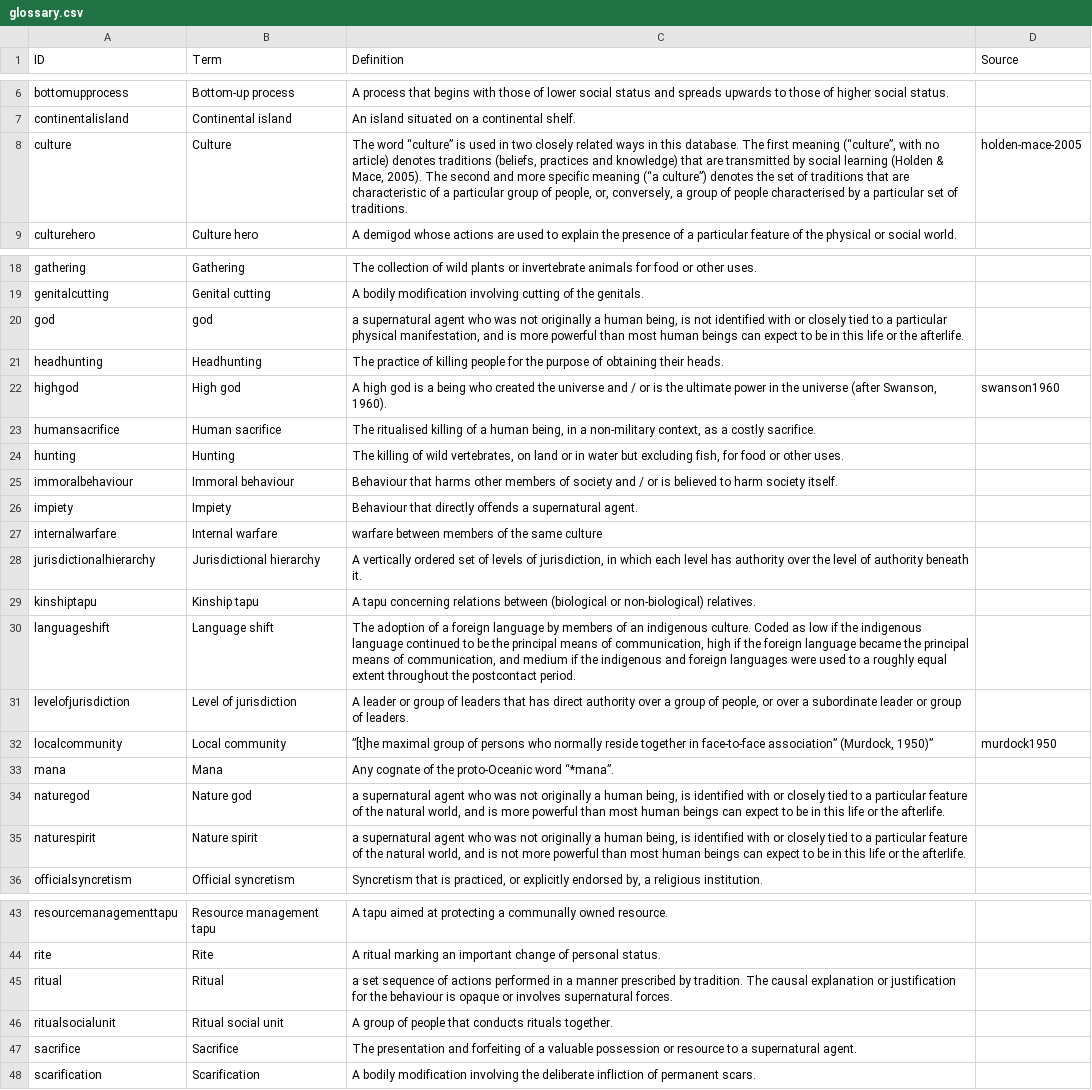
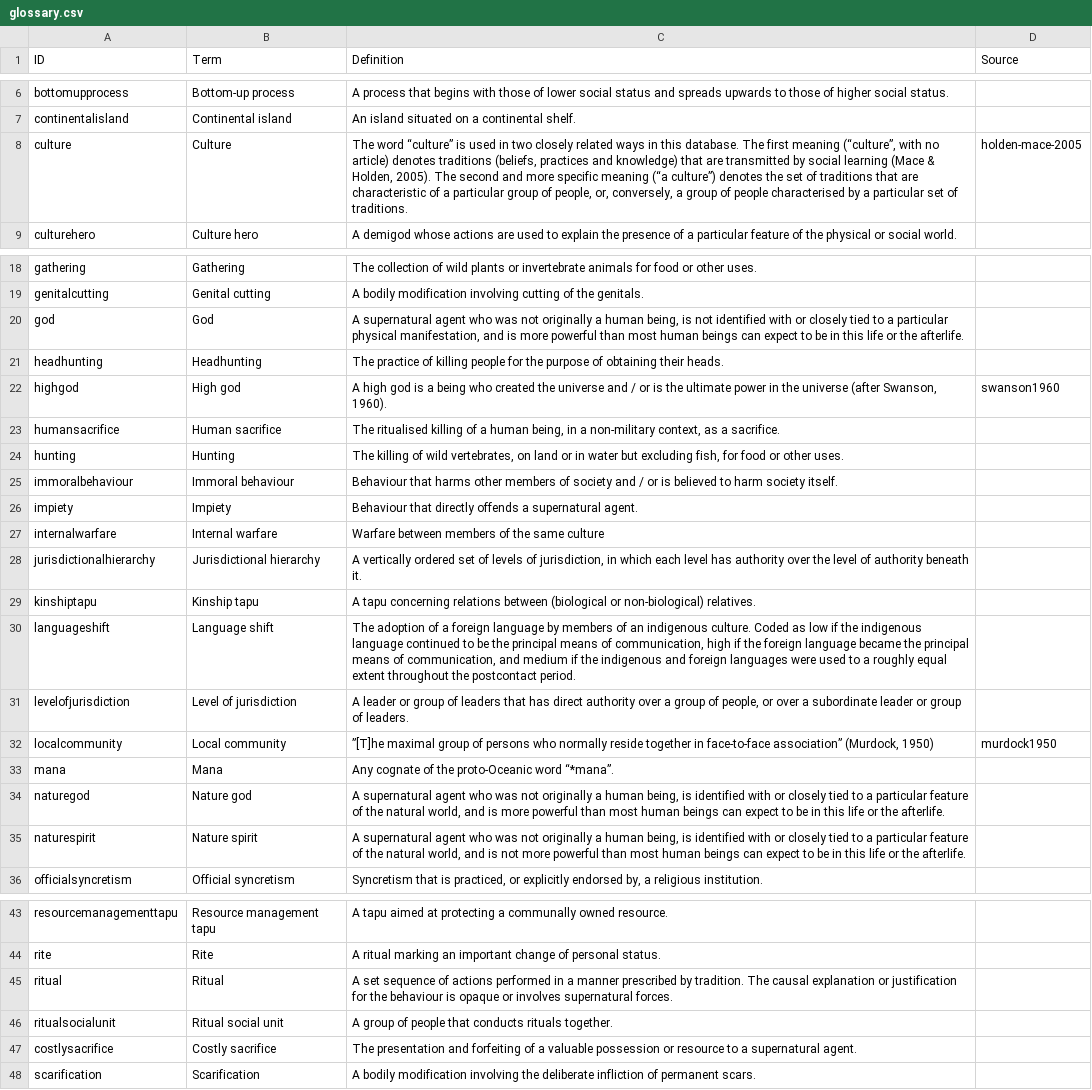
Before and after one commit to D-PLACE/dplace-dataset-pulotu, a CSV file: cldf/glossary.csv, drawn as a sheet; only a part is shown, gaps mark what is left out; the diff covers the shown part only.

Commit message:
fixed glossary

```diff
--- a/cldf/glossary.csv
+++ b/cldf/glossary.csv
@@ -7,3 +7,3 @@ bottomupprocess,Bottom-up process,A process that begins with those of lower soci
 continentalisland,Continental island,An island situated on a continental shelf.,
-culture,Culture,"The word “culture” is used in two closely related ways in this database. The first meaning (“culture”, with no article) denotes traditions (beliefs, practices and knowledge) that are transmitted by social learning (Holden & Mace, 2005).  The second and more specific meaning (“a culture”) denotes the set of traditions that are characteristic of a particular group of people, or, conversely, a group of people characterised by a particular set of traditions.",holden-mace-2005
+culture,Culture,"The word “culture” is used in two closely related ways in this database. The first meaning (“culture”, with no article) denotes traditions (beliefs, practices and knowledge) that are transmitted by social learning (Mace & Holden, 2005).  The second and more specific meaning (“a culture”) denotes the set of traditions that are characteristic of a particular group of people, or, conversely, a group of people characterised by a particular set of traditions.",holden-mace-2005
 culturehero,Culture hero,A demigod whose actions are used to explain the presence of a particular feature of the physical or social world.,
@@ -19,6 +19,6 @@ gathering,Gathering,The collection of wild plants or invertebrate animals for fo
 genitalcutting,Genital cutting,A bodily modification involving cutting of the genitals.,
-god,god,"a supernatural agent who was not originally a human being, is not identified with or closely tied to a particular physical manifestation, and is more powerful than most human beings can expect to be in this life or the afterlife.",
+god,God,"A supernatural agent who was not originally a human being, is not identified with or closely tied to a particular physical manifestation, and is more powerful than most human beings can expect to be in this life or the afterlife.",
 headhunting,Headhunting,The practice of killing people for the purpose of obtaining their heads.,
 highgod,High god,"A high god is a being who created the universe and / or is the ultimate power in the universe (after Swanson, 1960).",swanson1960
-humansacrifice,Human sacrifice,"The ritualised killing of a human being, in a non-military context, as a costly sacrifice.",
+humansacrifice,Human sacrifice,"The ritualised killing of a human being, in a non-military context, as a sacrifice.",
 hunting,Hunting,"The killing of wild vertebrates, on land or in water but excluding fish, for food or other uses.",
@@ -26,3 +26,3 @@ immoralbehaviour,Immoral behaviour,Behaviour that harms other members of society
 impiety,Impiety,Behaviour that directly offends a supernatural agent.,
-internalwarfare,Internal warfare,warfare between members of the same culture,
+internalwarfare,Internal warfare,Warfare between members of the same culture,
 jurisdictionalhierarchy,Jurisdictional hierarchy,"A vertically ordered set of levels of jurisdiction, in which each level has authority over the level of authority beneath it.",
@@ -31,6 +31,6 @@ languageshift,Language shift,"The adoption of a foreign language by members of a
 levelofjurisdiction,Level of jurisdiction,"A leader or group of leaders that has direct authority over a group of people, or over a subordinate leader or group of leaders.",
-localcommunity,Local community,"”[t]he maximal group of persons who normally reside together in face-to-face association” (Murdock, 1950)”",murdock1950
+localcommunity,Local community,"”[T]he maximal group of persons who normally reside together in face-to-face association” (Murdock, 1950)",murdock1950
 mana,Mana,Any cognate of the proto-Oceanic word “*mana”.,
-naturegod,Nature god,"a supernatural agent who was not originally a human being, is identified with or closely tied to a particular feature of the natural world, and is more powerful than most human beings can expect to be in this life or the afterlife.",
-naturespirit,Nature spirit,"a supernatural agent who was not originally a human being, is identified with or closely tied to a particular feature of the natural world, and is not more powerful than most human beings can expect to be in this life or the afterlife.",
+naturegod,Nature god,"A supernatural agent who was not originally a human being, is identified with or closely tied to a particular feature of the natural world, and is more powerful than most human beings can expect to be in this life or the afterlife.",
+naturespirit,Nature spirit,"A supernatural agent who was not originally a human being, is identified with or closely tied to a particular feature of the natural world, and is not more powerful than most human beings can expect to be in this life or the afterlife.",
 officialsyncretism,Official syncretism,"Syncretism that is practiced, or explicitly endorsed by, a religious institution.",
@@ -44,5 +44,5 @@ resourcemanagementtapu,Resource management tapu,A tapu aimed at protecting a com
 rite,Rite,A ritual marking an important change of personal status.,
-ritual,Ritual,a set sequence of actions performed in a manner prescribed by tradition. The causal explanation or justification for the behaviour is opaque or involves supernatural forces.,
+ritual,Ritual,A set sequence of actions performed in a manner prescribed by tradition. The causal explanation or justification for the behaviour is opaque or involves supernatural forces.,
 ritualsocialunit,Ritual social unit,A group of people that conducts rituals together.,
-sacrifice,Sacrifice,The presentation and forfeiting of a valuable possession or resource to a supernatural agent.,
+costlysacrifice,Costly sacrifice,The presentation and forfeiting of a valuable possession or resource to a supernatural agent.,
 scarification,Scarification,A bodily modification involving the deliberate infliction of permanent scars.,
```
Also changed, not shown: 1 edited cell elsewhere in this file, 5 other files.
